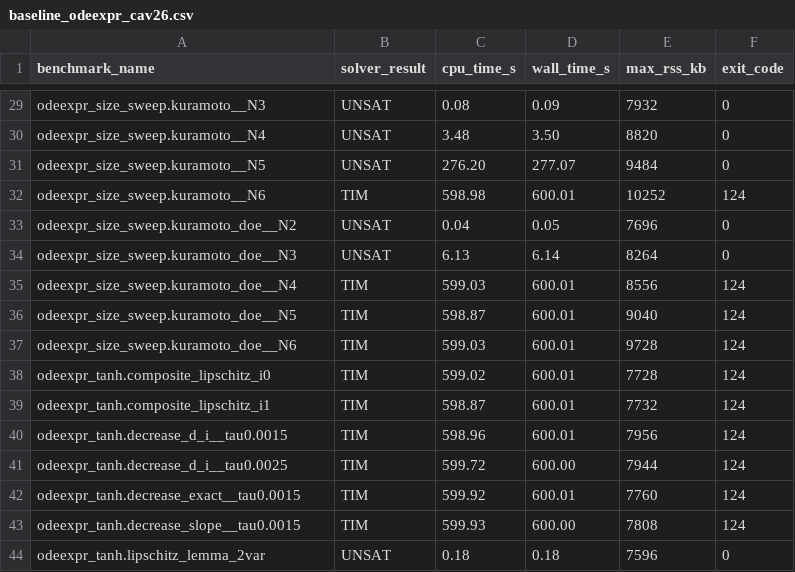
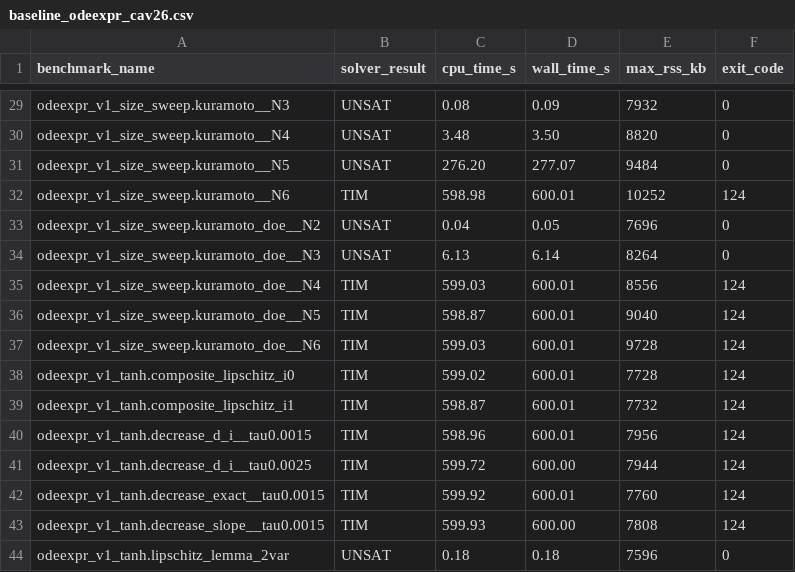
Before and after one commit to ncsys-lab/dReal-CMake, a CSV file: benchmark/baseline_odeexpr_cav26.csv, drawn as a sheet; only a part is shown, gaps mark what is left out; the diff covers the shown part only; the diff names each change by its address in the sheet, - before the commit and + after, or states it on an @@ line.

```diff
--- a/benchmark/baseline_odeexpr_cav26.csv
+++ b/benchmark/baseline_odeexpr_cav26.csv
-A29 (benchmark_name): odeexpr_size_sweep.kuramoto__N3
+A29 (benchmark_name): odeexpr_v1_size_sweep.kuramoto__N3
-A30 (benchmark_name): odeexpr_size_sweep.kuramoto__N4
+A30 (benchmark_name): odeexpr_v1_size_sweep.kuramoto__N4
-A31 (benchmark_name): odeexpr_size_sweep.kuramoto__N5
+A31 (benchmark_name): odeexpr_v1_size_sweep.kuramoto__N5
-A32 (benchmark_name): odeexpr_size_sweep.kuramoto__N6
+A32 (benchmark_name): odeexpr_v1_size_sweep.kuramoto__N6
-A33 (benchmark_name): odeexpr_size_sweep.kuramoto_doe__N2
+A33 (benchmark_name): odeexpr_v1_size_sweep.kuramoto_doe__N2
-A34 (benchmark_name): odeexpr_size_sweep.kuramoto_doe__N3
+A34 (benchmark_name): odeexpr_v1_size_sweep.kuramoto_doe__N3
-A35 (benchmark_name): odeexpr_size_sweep.kuramoto_doe__N4
+A35 (benchmark_name): odeexpr_v1_size_sweep.kuramoto_doe__N4
-A36 (benchmark_name): odeexpr_size_sweep.kuramoto_doe__N5
+A36 (benchmark_name): odeexpr_v1_size_sweep.kuramoto_doe__N5
-A37 (benchmark_name): odeexpr_size_sweep.kuramoto_doe__N6
+A37 (benchmark_name): odeexpr_v1_size_sweep.kuramoto_doe__N6
-A38 (benchmark_name): odeexpr_tanh.composite_lipschitz_i0
+A38 (benchmark_name): odeexpr_v1_tanh.composite_lipschitz_i0
-A39 (benchmark_name): odeexpr_tanh.composite_lipschitz_i1
+A39 (benchmark_name): odeexpr_v1_tanh.composite_lipschitz_i1
-A40 (benchmark_name): odeexpr_tanh.decrease_d_i__tau0.0015
+A40 (benchmark_name): odeexpr_v1_tanh.decrease_d_i__tau0.0015
-A41 (benchmark_name): odeexpr_tanh.decrease_d_i__tau0.0025
+A41 (benchmark_name): odeexpr_v1_tanh.decrease_d_i__tau0.0025
-A42 (benchmark_name): odeexpr_tanh.decrease_exact__tau0.0015
+A42 (benchmark_name): odeexpr_v1_tanh.decrease_exact__tau0.0015
-A43 (benchmark_name): odeexpr_tanh.decrease_slope__tau0.0015
+A43 (benchmark_name): odeexpr_v1_tanh.decrease_slope__tau0.0015
-A44 (benchmark_name): odeexpr_tanh.lipschitz_lemma_2var
+A44 (benchmark_name): odeexpr_v1_tanh.lipschitz_lemma_2var
```
Also changed, not shown: 27 edited cells elsewhere in this file, benchmark/baseline_local.csv, benchmark/baseline_odeexpr_dreal3.csv, 10 other files.
